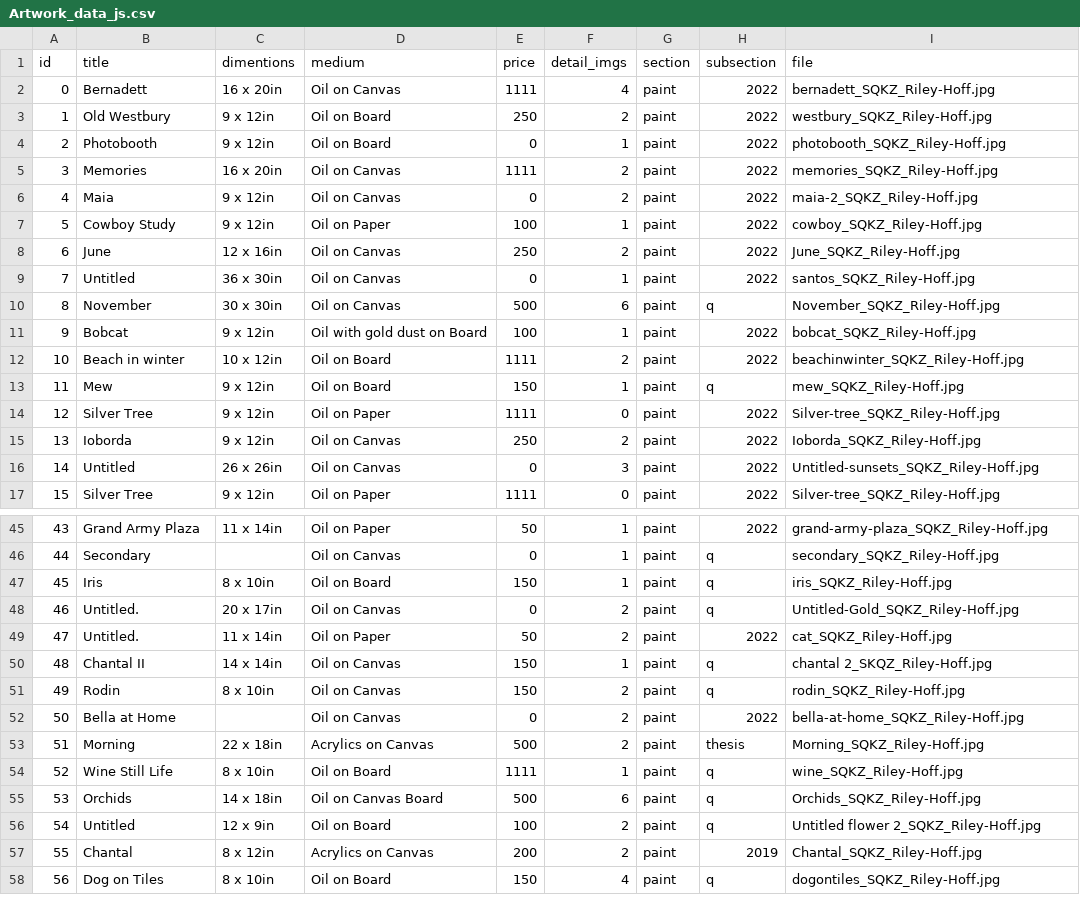
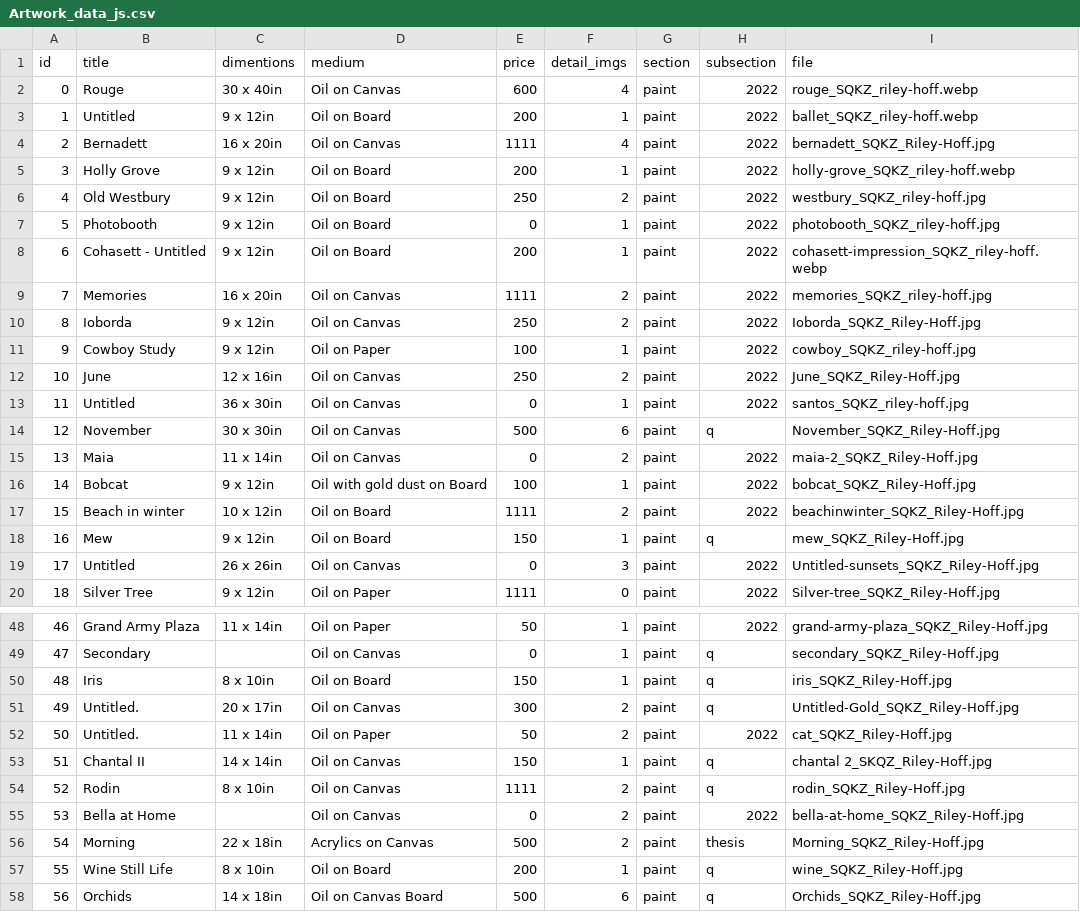
Before and after one commit to rileyhoff/sqkz_portfolio_v2, a CSV file: data/Artwork_data_js.csv, drawn as a sheet; only a part is shown, gaps mark what is left out; the shorter side is filled out with more unchanged rows; removed rows and columns are numbered as before the commit, all else as after; the diff covers the shown part only; the diff names each change by its address in the sheet, - before the commit and + after, or states it on an @@ line.

```diff
--- a/data/Artwork_data_js.csv
+++ b/data/Artwork_data_js.csv
+row 2: 0 | Rouge | 30 x 40in | Oil on Canvas | 600 | 4 | paint | 2022 | rouge_SQKZ_riley-hoff.webp
+row 3: 1 | Untitled | 9 x 12in | Oil on Board | 200 | 1 | paint | 2022 | ballet_SQKZ_riley-hoff.webp
@@ column A (id) renumbered from row 4 down @@
+row 5: 3 | Holly Grove | 9 x 12in | Oil on Board | 200 | 1 | paint | 2022 | holly-grove_SQKZ_riley-hoff.webp
-I6 (file): westbury_SQKZ_Riley-Hoff.jpg
+I6 (file): westbury_SQKZ_riley-hoff.jpg
-I7 (file): photobooth_SQKZ_Riley-Hoff.jpg
+I7 (file): photobooth_SQKZ_riley-hoff.jpg
+row 8: 6 | Cohasett - Untitled | 9 x 12in | Oil on Board | 200 | 1 | paint | 2022 | cohasett-impression_SQKZ_riley-hoff.webp
-I9 (file): memories_SQKZ_Riley-Hoff.jpg
+I9 (file): memories_SQKZ_riley-hoff.jpg
-B10 (title): Maia
+B10 (title): Ioborda
-E10 (price): 0
+E10 (price): 250
-I10 (file): maia-2_SQKZ_Riley-Hoff.jpg
+I10 (file): Ioborda_SQKZ_Riley-Hoff.jpg
-I11 (file): cowboy_SQKZ_Riley-Hoff.jpg
+I11 (file): cowboy_SQKZ_riley-hoff.jpg
-I13 (file): santos_SQKZ_Riley-Hoff.jpg
+I13 (file): santos_SQKZ_riley-hoff.jpg
+row 15: 13 | Maia | 11 x 14in | Oil on Canvas | 0 | 2 | paint | 2022 | maia-2_SQKZ_Riley-Hoff.jpg
-row 14: 12 | Silver Tree | 9 x 12in | Oil on Paper | 1111 | 0 | paint | 2022 | Silver-tree_SQKZ_Riley-Hoff.jpg
-row 15: 13 | Ioborda | 9 x 12in | Oil on Canvas | 250 | 2 | paint | 2022 | Ioborda_SQKZ_Riley-Hoff.jpg
-E51 (price): 0
+E51 (price): 300
-E54 (price): 150
+E54 (price): 1111
-E57 (price): 1111
+E57 (price): 200
```
Also changed, not shown: 4 edited cells elsewhere in this file, 23 other files.
